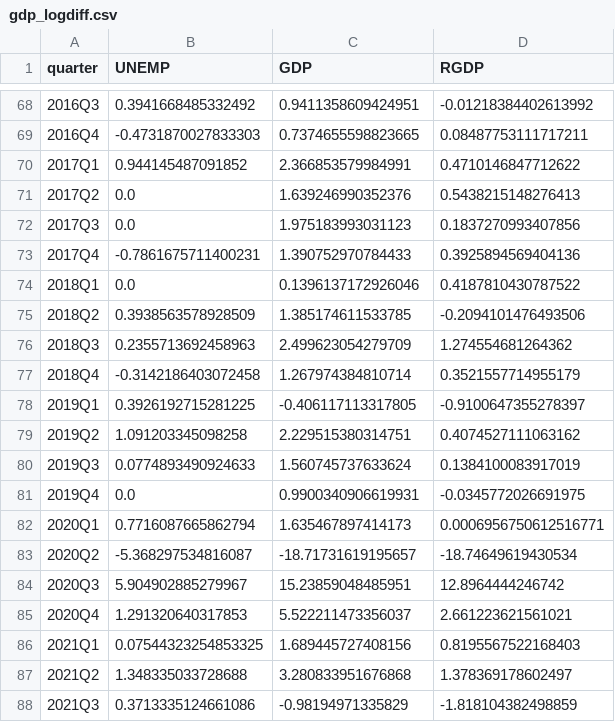
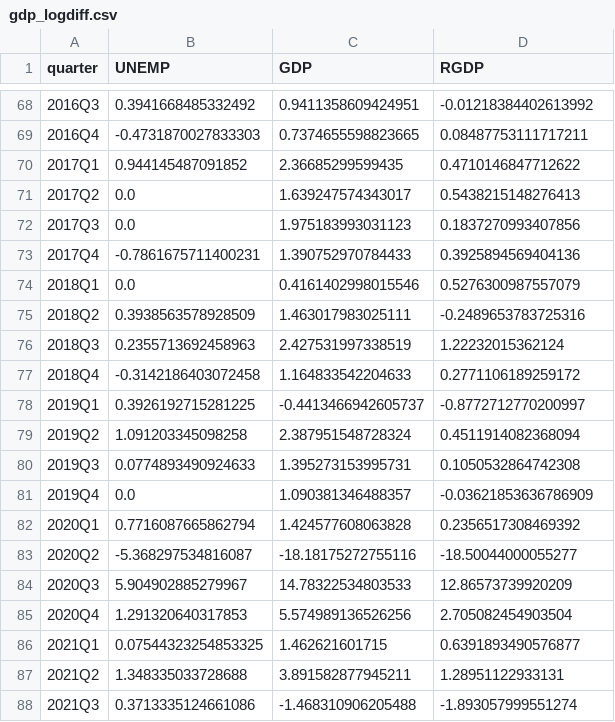
Before and after one commit to Stellenbosch-Econometrics/SA-Nowcast, a CSV file: nowcast/gdp_logdiff.csv, drawn as a sheet; only a part is shown, gaps mark what is left out; the diff covers the shown part only.

```diff
--- a/nowcast/gdp_logdiff.csv
+++ b/nowcast/gdp_logdiff.csv
@@ -69,20 +69,20 @@ quarter,UNEMP,GDP,RGDP
 2016Q4,-0.4731870027833303,0.7374655598823665,0.08487753111717211
-2017Q1,0.944145487091852,2.366853579984991,0.4710146847712622
-2017Q2,0.0,1.639246990352376,0.5438215148276413
+2017Q1,0.944145487091852,2.36685299599435,0.4710146847712622
+2017Q2,0.0,1.639247574343017,0.5438215148276413
 2017Q3,0.0,1.975183993031123,0.1837270993407856
 2017Q4,-0.7861675711400231,1.390752970784433,0.3925894569404136
-2018Q1,0.0,0.1396137172926046,0.4187810430787522
-2018Q2,0.3938563578928509,1.385174611533785,-0.2094101476493506
-2018Q3,0.2355713692458963,2.499623054279709,1.274554681264362
-2018Q4,-0.3142186403072458,1.267974384810714,0.3521557714955179
-2019Q1,0.3926192715281225,-0.406117113317805,-0.9100647355278397
-2019Q2,1.091203345098258,2.229515380314751,0.4074527111063162
-2019Q3,0.0774893490924633,1.560745737633624,0.1384100083917019
-2019Q4,0.0,0.9900340906619931,-0.0345772026691975
-2020Q1,0.7716087665862794,1.635467897414173,0.0006956750612516771
-2020Q2,-5.368297534816087,-18.71731619195657,-18.74649619430534
-2020Q3,5.904902885279967,15.23859048485951,12.8964444246742
-2020Q4,1.291320640317853,5.522211473356037,2.661223621561021
-2021Q1,0.07544323254853325,1.689445727408156,0.8195567522168403
-2021Q2,1.348335033728688,3.280833951676868,1.378369178602497
-2021Q3,0.3713335124661086,-0.98194971335829,-1.818104382498859
+2018Q1,0.0,0.4161402998015546,0.5276300987557079
+2018Q2,0.3938563578928509,1.463017983025111,-0.2489653783725316
+2018Q3,0.2355713692458963,2.427531997338519,1.22232015362124
+2018Q4,-0.3142186403072458,1.164833542204633,0.2771106189259172
+2019Q1,0.3926192715281225,-0.4413466942605737,-0.8772712770200997
+2019Q2,1.091203345098258,2.387951548728324,0.4511914082368094
+2019Q3,0.0774893490924633,1.395273153995731,0.1050532864742308
+2019Q4,0.0,1.090381346488357,-0.03621853636786909
+2020Q1,0.7716087665862794,1.424577608063828,0.2356517308469392
+2020Q2,-5.368297534816087,-18.18175272755116,-18.50044000055277
+2020Q3,5.904902885279967,14.78322534803533,12.86573739920209
+2020Q4,1.291320640317853,5.574989136526256,2.705082454903504
+2021Q1,0.07544323254853325,1.462621601715,0.6391893490576877
+2021Q2,1.348335033728688,3.891582877945211,1.28951122933131
+2021Q3,0.3713335124661086,-1.468310906205488,-1.893057999551274
```
Also changed, not shown: 12 edited cells elsewhere in this file, nowcast/gdp.csv, nowcast/nowcast.csv, 1 other file.
